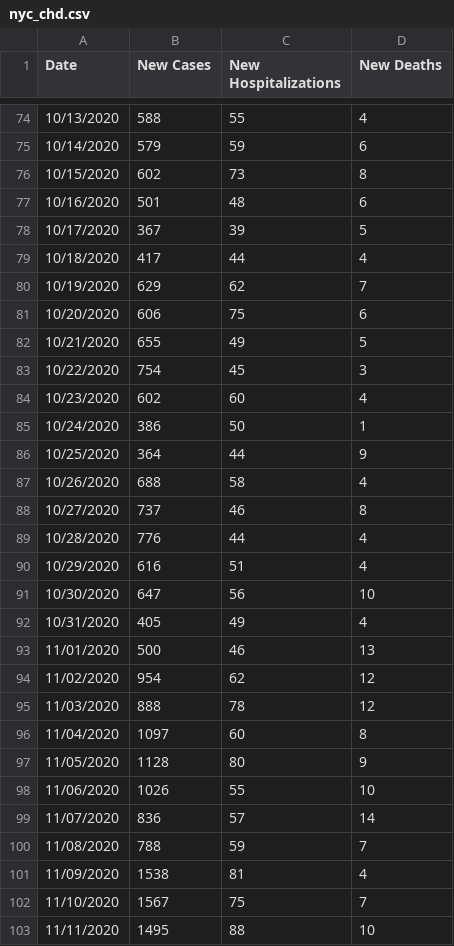
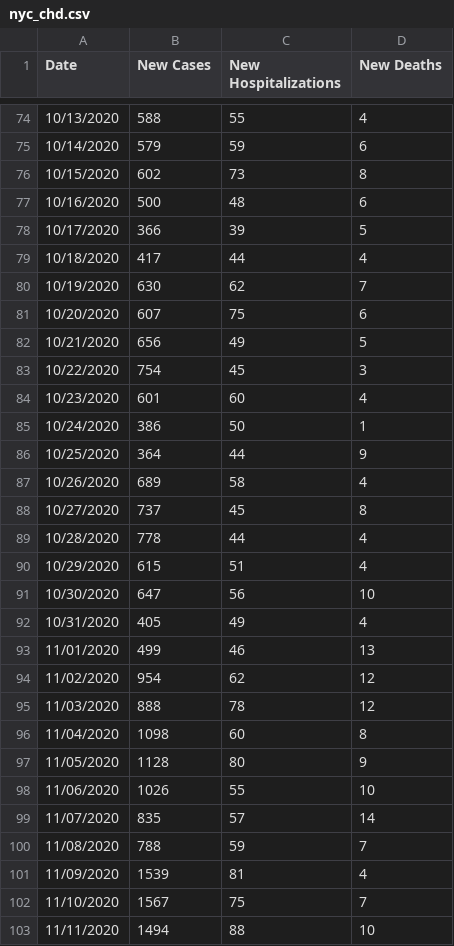
Before and after one commit to violettracker/nyutracker, a CSV file: dynamic/nyc_chd.csv, drawn as a sheet; only a part is shown, gaps mark what is left out; the diff covers the shown part only.

```diff
--- a/dynamic/nyc_chd.csv
+++ b/dynamic/nyc_chd.csv
@@ -76,28 +76,28 @@ Date,New Cases,New Hospitalizations,New Deaths
 10/15/2020,602,73,8
-10/16/2020,501,48,6
-10/17/2020,367,39,5
+10/16/2020,500,48,6
+10/17/2020,366,39,5
 10/18/2020,417,44,4
-10/19/2020,629,62,7
-10/20/2020,606,75,6
-10/21/2020,655,49,5
+10/19/2020,630,62,7
+10/20/2020,607,75,6
+10/21/2020,656,49,5
 10/22/2020,754,45,3
-10/23/2020,602,60,4
+10/23/2020,601,60,4
 10/24/2020,386,50,1
 10/25/2020,364,44,9
-10/26/2020,688,58,4
-10/27/2020,737,46,8
-10/28/2020,776,44,4
-10/29/2020,616,51,4
+10/26/2020,689,58,4
+10/27/2020,737,45,8
+10/28/2020,778,44,4
+10/29/2020,615,51,4
 10/30/2020,647,56,10
 10/31/2020,405,49,4
-11/01/2020,500,46,13
+11/01/2020,499,46,13
 11/02/2020,954,62,12
 11/03/2020,888,78,12
-11/04/2020,1097,60,8
+11/04/2020,1098,60,8
 11/05/2020,1128,80,9
 11/06/2020,1026,55,10
-11/07/2020,836,57,14
+11/07/2020,835,57,14
 11/08/2020,788,59,7
-11/09/2020,1538,81,4
+11/09/2020,1539,81,4
 11/10/2020,1567,75,7
-11/11/2020,1495,88,10
+11/11/2020,1494,88,10
```
Also changed, not shown: 1 added row and 57 edited cells elsewhere in this file, 2 other files.
